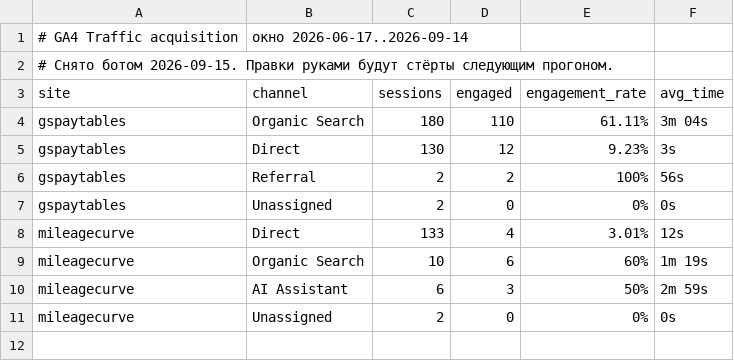
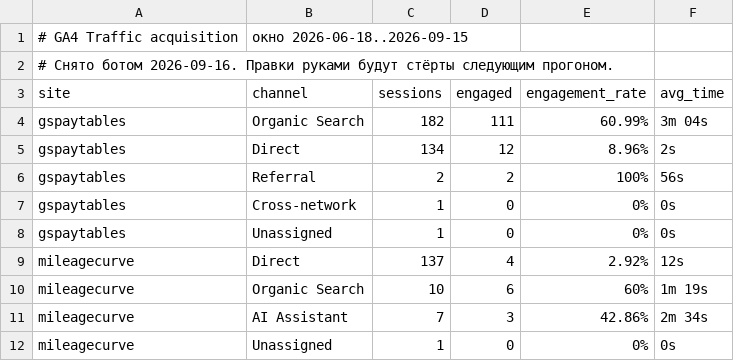
Before and after one commit to bilingoplusllc/web-properties, a CSV file: dashboard/data/ga4_channels.csv, drawn as a sheet.

```diff
--- a/dashboard/data/ga4_channels.csv
+++ b/dashboard/data/ga4_channels.csv
@@ -1,11 +1,12 @@
-# GA4 Traffic acquisition, окно 2026-06-17..2026-09-14
-# Снято ботом 2026-09-15. Правки руками будут стёрты следующим прогоном.
+# GA4 Traffic acquisition, окно 2026-06-18..2026-09-15
+# Снято ботом 2026-09-16. Правки руками будут стёрты следующим прогоном.
 site,channel,sessions,engaged,engagement_rate,avg_time
-gspaytables,Organic Search,180,110,61.11%,3m 04s
-gspaytables,Direct,130,12,9.23%,3s
+gspaytables,Organic Search,182,111,60.99%,3m 04s
+gspaytables,Direct,134,12,8.96%,2s
 gspaytables,Referral,2,2,100%,56s
-gspaytables,Unassigned,2,0,0%,0s
-mileagecurve,Direct,133,4,3.01%,12s
+gspaytables,Cross-network,1,0,0%,0s
+gspaytables,Unassigned,1,0,0%,0s
+mileagecurve,Direct,137,4,2.92%,12s
 mileagecurve,Organic Search,10,6,60%,1m 19s
-mileagecurve,AI Assistant,6,3,50%,2m 59s
-mileagecurve,Unassigned,2,0,0%,0s
+mileagecurve,AI Assistant,7,3,42.86%,2m 34s
+mileagecurve,Unassigned,1,0,0%,0s
```
Also changed, not shown: dashboard/data/daily_search.csv, dashboard/data/ga4_snapshot.csv, 5 other files.
